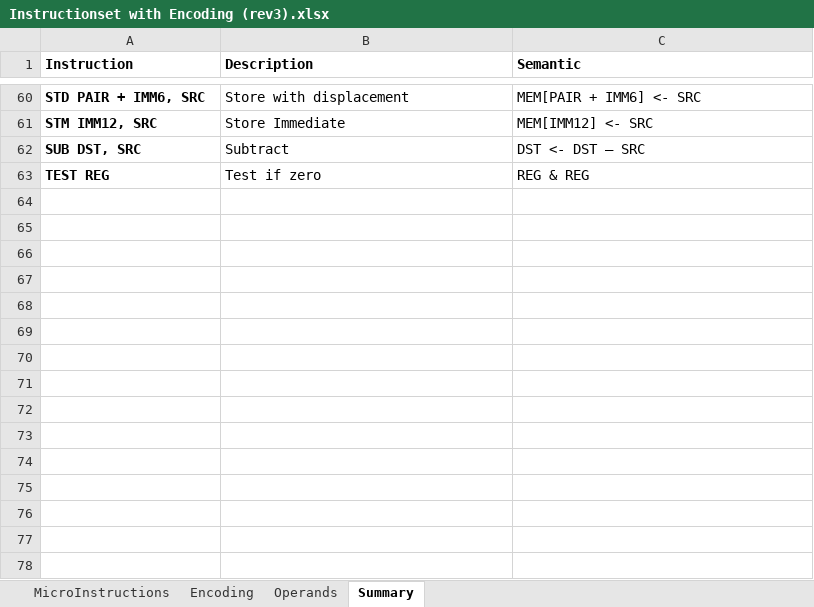
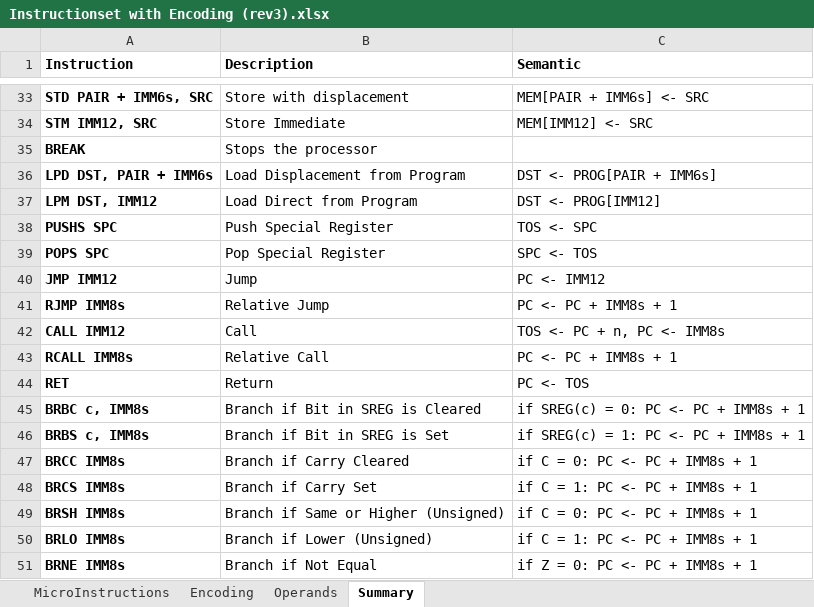
Before and after one commit to joelluijmes/hasm, an Excel workbook: HasmParser/Resources/Instructionset with Encoding (rev3).xlsx, sheet Summary, drawn as a sheet; only a part is shown, gaps mark what is left out; values as stored, in another font and other column widths than the file's, no borders; table styles not drawn; addresses are those after the commit; the diff covers the shown part only; the diff names each change by its address in the sheet, - before the commit and + after, or states it on an @@ line.

Commit message:
updated instructionset

```diff
--- a/HasmParser/Resources/Instructionset with Encoding (rev3).xlsx (sheet Summary)
+++ b/HasmParser/Resources/Instructionset with Encoding (rev3).xlsx (sheet Summary)
-A33 (Instruction): STD PAIR + IMM6, SRC
+A33 (Instruction): STD PAIR + IMM6s, SRC
-C33 (Semantic): MEM[PAIR + IMM6] <- SRC
+C33 (Semantic): MEM[PAIR + IMM6s] <- SRC
@@ row 62 moved to row 8: SUB DST, SRC @@
@@ row 63 moved to row 30: TEST REG @@
@@ row 13 moved to row 35: BREAK @@
+row 36: LPD DST, PAIR + IMM6s | Load Displacement from Program | DST <- PROG[PAIR + IMM6s]
@@ row 38 moved to row 37: LPM DST, IMM12 @@
+row 38: PUSHS SPC | Push Special Register | TOS <- SPC
+row 39: POPS SPC | Pop Special Register | SPC <- TOS
@@ row 34 moved to row 40: JMP IMM12 @@
+row 41: RJMP IMM8s | Relative Jump | PC <- PC + IMM8s + 1
+row 42: CALL IMM12 | Call | TOS <- PC + n, PC <- IMM8s
+row 43: RCALL IMM8s | Relative Call | PC <- PC + IMM8s + 1
@@ row 52 moved to row 44: RET @@
+row 45: BRBC c, IMM8s | Branch if Bit in SREG is Cleared | if SREG(c) = 0: PC <- PC + IMM8s + 1
+row 46: BRBS c, IMM8s | Branch if Bit in SREG is Set | if SREG(c) = 1: PC <- PC + IMM8s + 1
+row 47: BRCC IMM8s | Branch if Carry Cleared | if C = 0: PC <- PC + IMM8s + 1
+row 48: BRCS IMM8s | Branch if Carry Set | if C = 1: PC <- PC + IMM8s + 1
+row 49: BRSH IMM8s | Branch if Same or Higher (Unsigned) | if C = 0: PC <- PC + IMM8s + 1
+row 50: BRLO IMM8s | Branch if Lower (Unsigned) | if C = 1: PC <- PC + IMM8s + 1
+row 51: BRNE IMM8s | Branch if Not Equal | if Z = 0: PC <- PC + IMM8s + 1
```
Also changed, not shown: 11 added rows, 24 removed rows, 19 moved rows and 1 edited cell elsewhere in this sheet, sheet Encoding, sheet MicroInstructions, sheet Operands.
